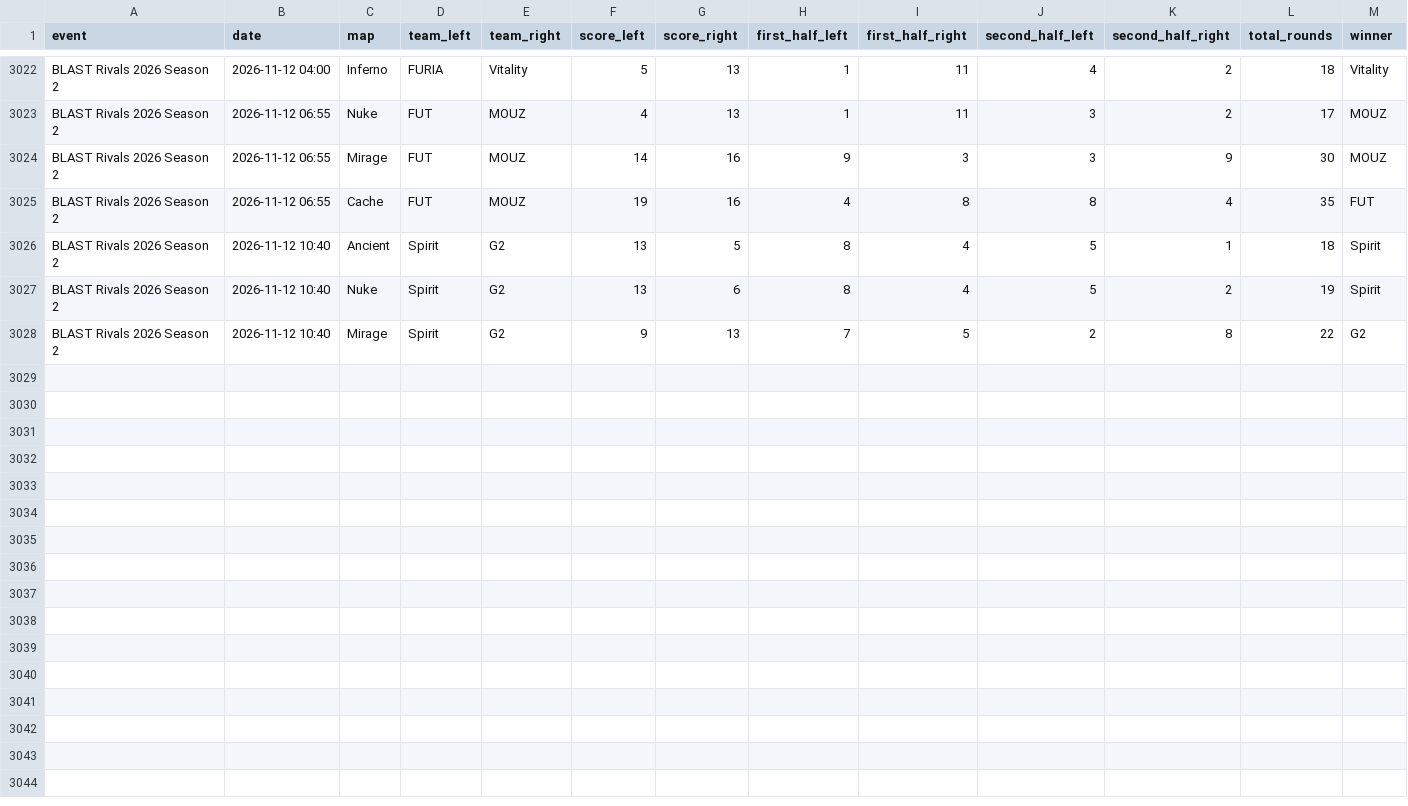
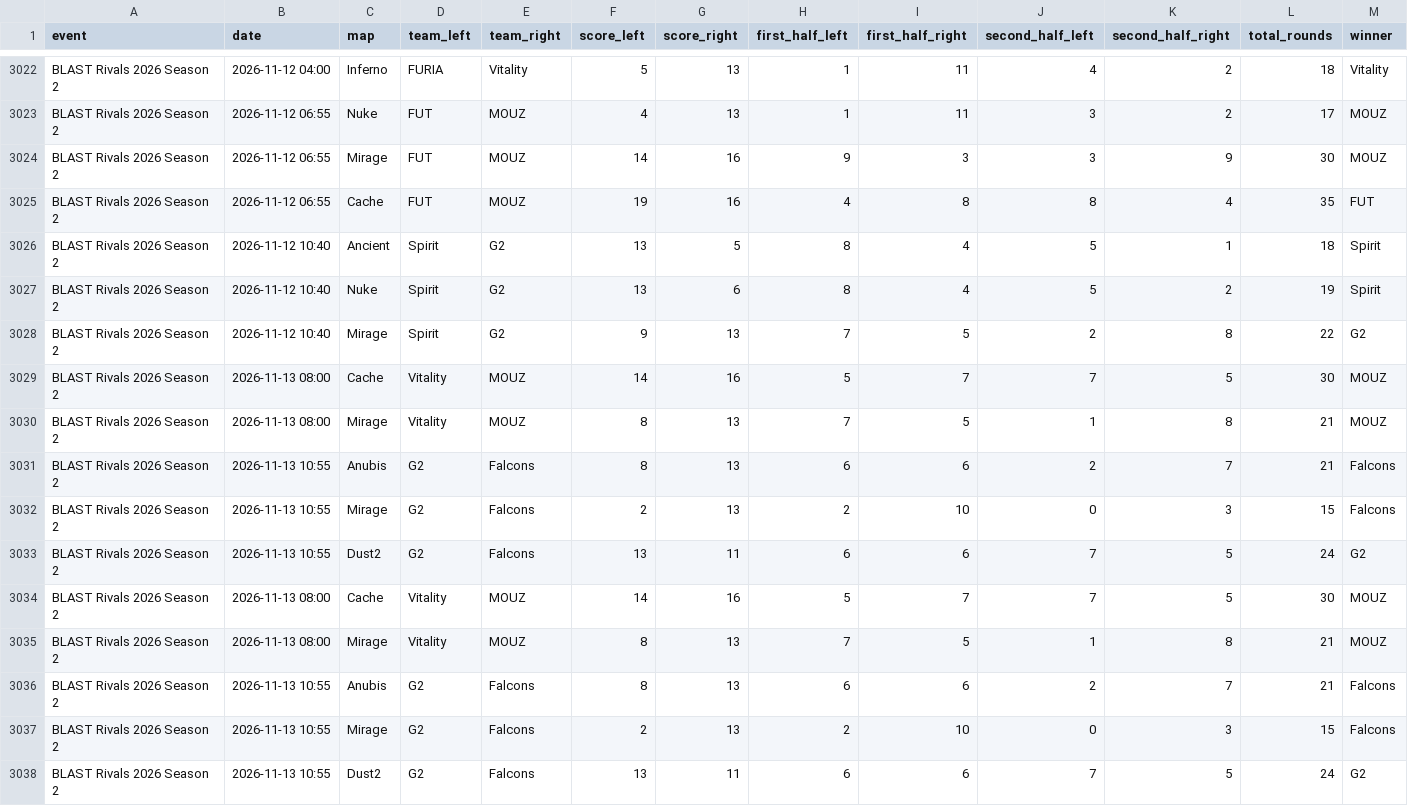
Before and after one commit to StrandedPond/hltv_scraper, a CSV file: hltv_scraper/matches.csv, drawn as a sheet; only a part is shown, gaps mark what is left out; rows hold the shown columns only; the diff names each change by its address in the sheet, - before the commit and + after, or states it on an @@ line.

Commit message:
Automated daily scraper update [skip ci]

```diff
--- a/hltv_scraper/matches.csv
+++ b/hltv_scraper/matches.csv
+row 3029: BLAST Rivals 2026 Season 2 | 2026-11-13 08:00 | Cache | Vitality | MOUZ | 14 | 16 | 5 | 7 | 7 | 5 | 30 | MOUZ
+row 3030: BLAST Rivals 2026 Season 2 | 2026-11-13 08:00 | Mirage | Vitality | MOUZ | 8 | 13 | 7 | 5 | 1 | 8 | 21 | MOUZ
+row 3031: BLAST Rivals 2026 Season 2 | 2026-11-13 10:55 | Anubis | G2 | Falcons | 8 | 13 | 6 | 6 | 2 | 7 | 21 | Falcons
+row 3032: BLAST Rivals 2026 Season 2 | 2026-11-13 10:55 | Mirage | G2 | Falcons | 2 | 13 | 2 | 10 | 0 | 3 | 15 | Falcons
+row 3033: BLAST Rivals 2026 Season 2 | 2026-11-13 10:55 | Dust2 | G2 | Falcons | 13 | 11 | 6 | 6 | 7 | 5 | 24 | G2
+row 3034: BLAST Rivals 2026 Season 2 | 2026-11-13 08:00 | Cache | Vitality | MOUZ | 14 | 16 | 5 | 7 | 7 | 5 | 30 | MOUZ
+row 3035: BLAST Rivals 2026 Season 2 | 2026-11-13 08:00 | Mirage | Vitality | MOUZ | 8 | 13 | 7 | 5 | 1 | 8 | 21 | MOUZ
+row 3036: BLAST Rivals 2026 Season 2 | 2026-11-13 10:55 | Anubis | G2 | Falcons | 8 | 13 | 6 | 6 | 2 | 7 | 21 | Falcons
+row 3037: BLAST Rivals 2026 Season 2 | 2026-11-13 10:55 | Mirage | G2 | Falcons | 2 | 13 | 2 | 10 | 0 | 3 | 15 | Falcons
+row 3038: BLAST Rivals 2026 Season 2 | 2026-11-13 10:55 | Dust2 | G2 | Falcons | 13 | 11 | 6 | 6 | 7 | 5 | 24 | G2
```
Also changed, not shown: 2 other files.
